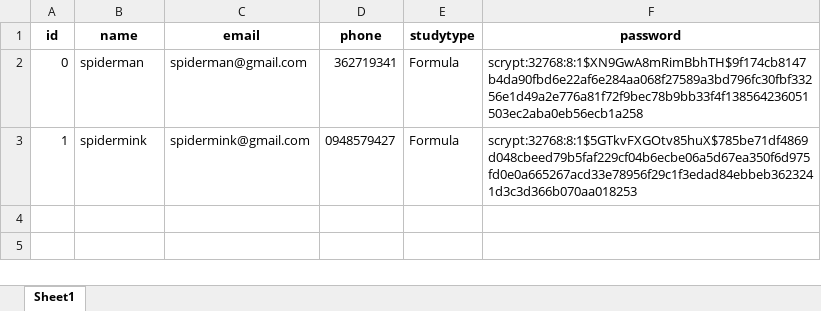
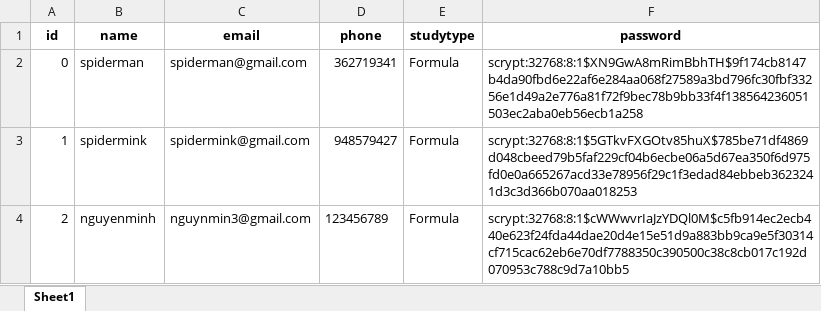
Before and after one commit to ngocmink/hackathonsoict24, an Excel workbook: users.xlsx, sheet Sheet1, drawn as a sheet; values as stored, in another font and other column widths than the file's, no borders; the diff names each change by its address in the sheet, - before the commit and + after, or states it on an @@ line.

```diff
--- a/users.xlsx (sheet Sheet1)
+++ b/users.xlsx (sheet Sheet1)
-D3 (phone): 0948579427
+D3 (phone): 948579427
+row 4: 2 | nguyenminh | nguynmin3@gmail.com | 123456789 | Formula | scrypt:32768:8:1$cWWwvrIaJzYDQl0M$c5fb914ec2ecb440e623f24fda44dae20d4e15e51d9a883bb9ca9e5f30314cf715cac62eb6e70df7788350c390500c38c8cb017c192d070953c788c9d7a10bb5
```
Also changed, not shown: ScoreDatabase.xlsx, quiz.xlsx, 3 other files.
